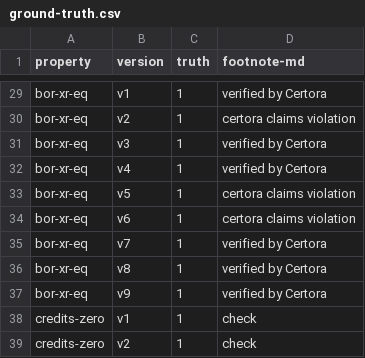
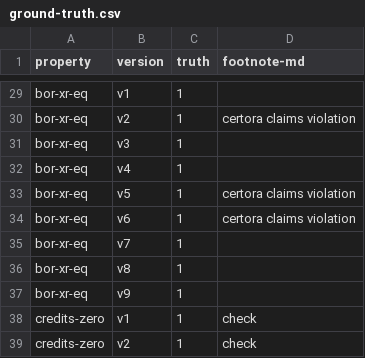
Before and after one commit to bitbart/contracts-verification-benchmark, a CSV file: contracts/lending-protocol/ground-truth.csv, drawn as a sheet; only a part is shown, gaps mark what is left out; the diff covers the shown part only; the diff names each change by its address in the sheet, - before the commit and + after, or states it on an @@ line.

```diff
--- a/contracts/lending-protocol/ground-truth.csv
+++ b/contracts/lending-protocol/ground-truth.csv
-D29 (footnote-md): verified by Certora
+D29 (footnote-md): (empty)
-D31:D32 (footnote-md): verified by Certora
+D31:D32 (footnote-md): (empty)
-D35:D37 (footnote-md): verified by Certora
+D35:D37 (footnote-md): (empty)
```
Also changed, not shown: 27 edited cells elsewhere in this file, 1 other file.
